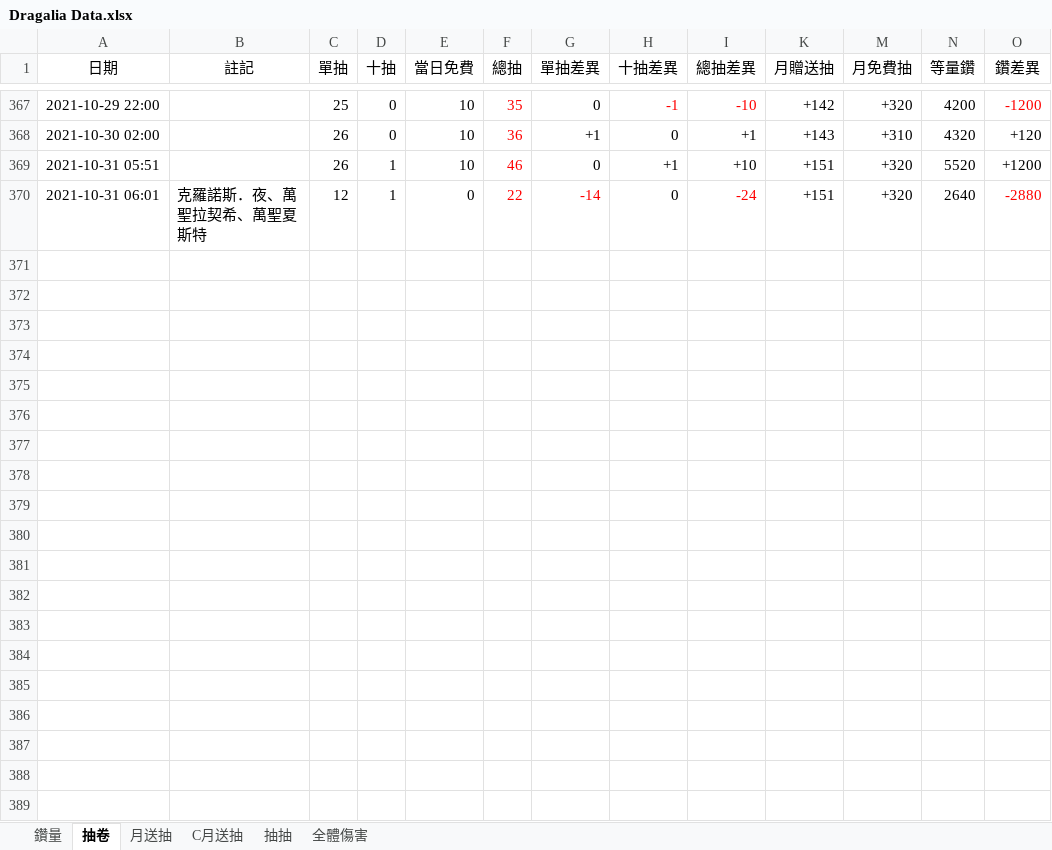
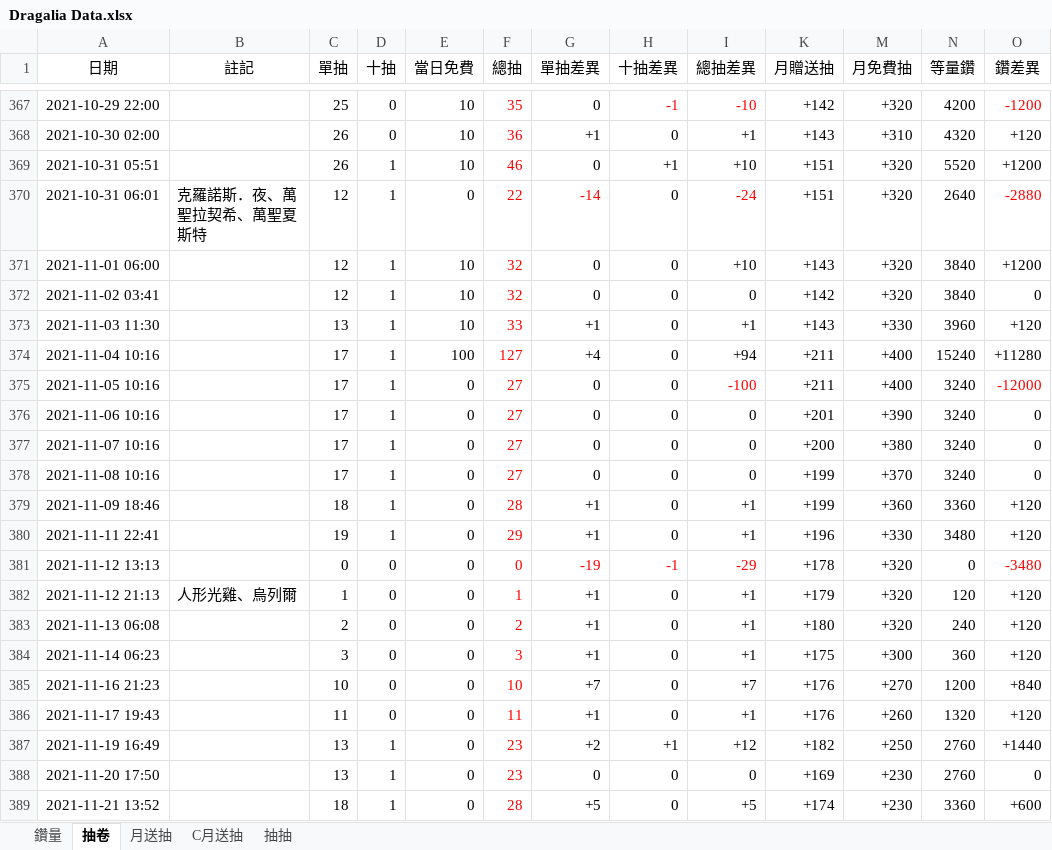
Before and after one commit to RaenonX-DL/dragalia-data-track, an Excel workbook: Dragalia Data.xlsx, sheet 抽卷, drawn as a sheet; only a part is shown, gaps mark what is left out; values as stored, in another font and other column widths than the file's, no borders; the diff covers the shown part only; the diff names each change by its address in the sheet, - before the commit and + after, or states it on an @@ line.

```diff
--- a/Dragalia Data.xlsx (sheet 抽卷)
+++ b/Dragalia Data.xlsx (sheet 抽卷)
@@ sheet tab hidden: 全體傷害 @@
+row 371: 2021-11-01 06:00 |  | 12 | 1 | 10 | 32 | 0 | 0 | +10 | +143 | +320 | 3840 | +1200
+row 372: 2021-11-02 03:41 |  | 12 | 1 | 10 | 32 | 0 | 0 | 0 | +142 | +320 | 3840 | 0
+row 373: 2021-11-03 11:30 |  | 13 | 1 | 10 | 33 | +1 | 0 | +1 | +143 | +330 | 3960 | +120
+row 374: 2021-11-04 10:16 |  | 17 | 1 | 100 | 127 | +4 | 0 | +94 | +211 | +400 | 15240 | +11280
+row 375: 2021-11-05 10:16 |  | 17 | 1 | 0 | 27 | 0 | 0 | -100 | +211 | +400 | 3240 | -12000
+row 376: 2021-11-06 10:16 |  | 17 | 1 | 0 | 27 | 0 | 0 | 0 | +201 | +390 | 3240 | 0
+row 377: 2021-11-07 10:16 |  | 17 | 1 | 0 | 27 | 0 | 0 | 0 | +200 | +380 | 3240 | 0
+row 378: 2021-11-08 10:16 |  | 17 | 1 | 0 | 27 | 0 | 0 | 0 | +199 | +370 | 3240 | 0
+row 379: 2021-11-09 18:46 |  | 18 | 1 | 0 | 28 | +1 | 0 | +1 | +199 | +360 | 3360 | +120
+row 380: 2021-11-11 22:41 |  | 19 | 1 | 0 | 29 | +1 | 0 | +1 | +196 | +330 | 3480 | +120
+row 381: 2021-11-12 13:13 |  | 0 | 0 | 0 | 0 | -19 | -1 | -29 | +178 | +320 | 0 | -3480
+row 382: 2021-11-12 21:13 | 人形光雞、烏列爾 | 1 | 0 | 0 | 1 | +1 | 0 | +1 | +179 | +320 | 120 | +120
+row 383: 2021-11-13 06:08 |  | 2 | 0 | 0 | 2 | +1 | 0 | +1 | +180 | +320 | 240 | +120
+row 384: 2021-11-14 06:23 |  | 3 | 0 | 0 | 3 | +1 | 0 | +1 | +175 | +300 | 360 | +120
+row 385: 2021-11-16 21:23 |  | 10 | 0 | 0 | 10 | +7 | 0 | +7 | +176 | +270 | 1200 | +840
+row 386: 2021-11-17 19:43 |  | 11 | 0 | 0 | 11 | +1 | 0 | +1 | +176 | +260 | 1320 | +120
+row 387: 2021-11-19 16:49 |  | 13 | 1 | 0 | 23 | +2 | +1 | +12 | +182 | +250 | 2760 | +1440
+row 388: 2021-11-20 17:50 |  | 13 | 1 | 0 | 23 | 0 | 0 | 0 | +169 | +230 | 2760 | 0
+row 389: 2021-11-21 13:52 |  | 18 | 1 | 0 | 28 | +5 | 0 | +5 | +174 | +230 | 3360 | +600
```
Also changed, not shown: 16 added rows elsewhere in this sheet, sheet 鑽量, sheet 月送抽, sheet 抽抽, hidden cells, charts or pictures, Brainstorm.xlsx.
